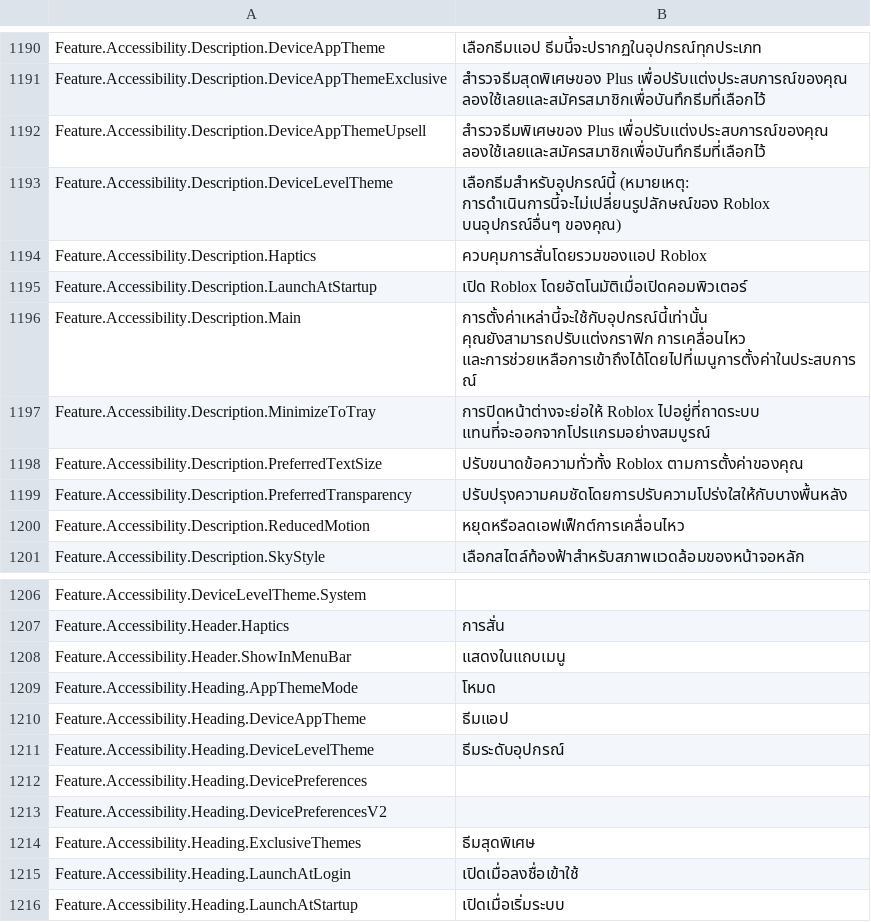
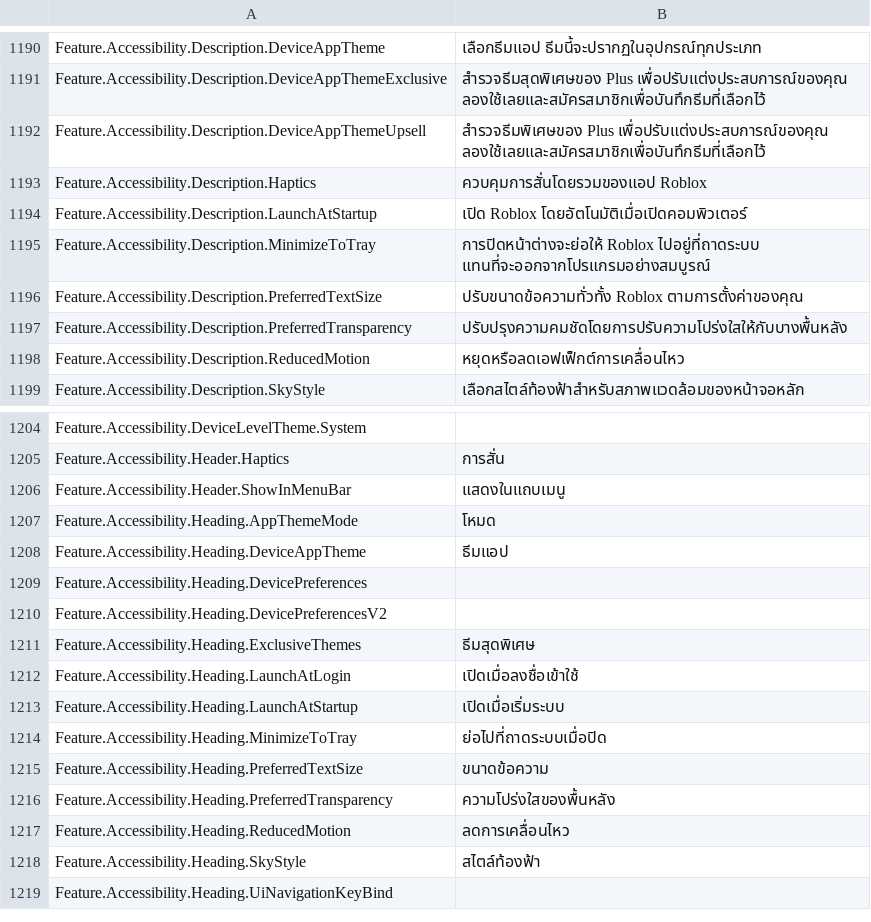
Before and after one commit to EliCauvert/Roblox-Datamining, a CSV file: UniversalApp/Locales/Common/th-th.csv, drawn as a sheet; only a part is shown, gaps mark what is left out; the shorter side is filled out with more unchanged rows.

Commit message:
UniversalApp (13870)

```diff
--- a/UniversalApp/Locales/Common/th-th.csv
+++ b/UniversalApp/Locales/Common/th-th.csv
@@ -1200,6 +1200,4 @@ Feature.Accessibility.Description.DeviceAppThemeExclusive,สำรวจธี
 Feature.Accessibility.Description.DeviceAppThemeUpsell,สำรวจธีมพิเศษของ Plus เพื่อปรับแต่งประสบการณ์ของคุณ ลองใช้เลยและสมัครสมาชิกเพื่อบันทึกธีมที่เลือกไว้
-Feature.Accessibility.Description.DeviceLevelTheme,เลือกธีมสำหรับอุปกรณ์นี้ (หมายเหตุ: การดำเนินการนี้จะไม่เปลี่ยนรูปลักษณ์ของ Roblox บนอุปกรณ์อื่นๆ ของคุณ)
 Feature.Accessibility.Description.Haptics,ควบคุมการสั่นโดยรวมของแอป Roblox
 Feature.Accessibility.Description.LaunchAtStartup,เปิด Roblox โดยอัตโนมัติเมื่อเปิดคอมพิวเตอร์
-Feature.Accessibility.Description.Main,การตั้งค่าเหล่านี้จะใช้กับอุปกรณ์นี้เท่านั้น คุณยังสามารถปรับแต่งกราฟิก การเคลื่อนไหว และการช่วยเหลือการเข้าถึงได้โดยไปที่เมนูการตั้งค่าในประสบการณ์
 Feature.Accessibility.Description.MinimizeToTray,การปิดหน้าต่างจะย่อให้ Roblox ไปอยู่ที่ถาดระบบ แทนที่จะออกจากโปรแกรมอย่างสมบูรณ์
@@ -1218,3 +1216,2 @@ Feature.Accessibility.Heading.AppThemeMode,โหมด
 Feature.Accessibility.Heading.DeviceAppTheme,ธีมแอป
-Feature.Accessibility.Heading.DeviceLevelTheme,ธีมระดับอุปกรณ์
 Feature.Accessibility.Heading.DevicePreferences,
```
Also changed, not shown: UniversalApp/Locales/Common/ar-001.csv, UniversalApp/Locales/Common/hi-in.csv, 47 other files.
